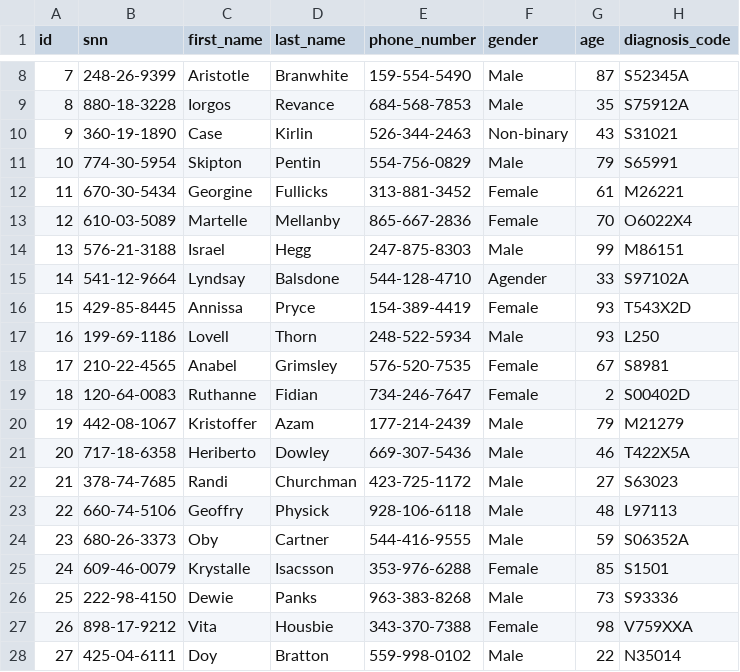
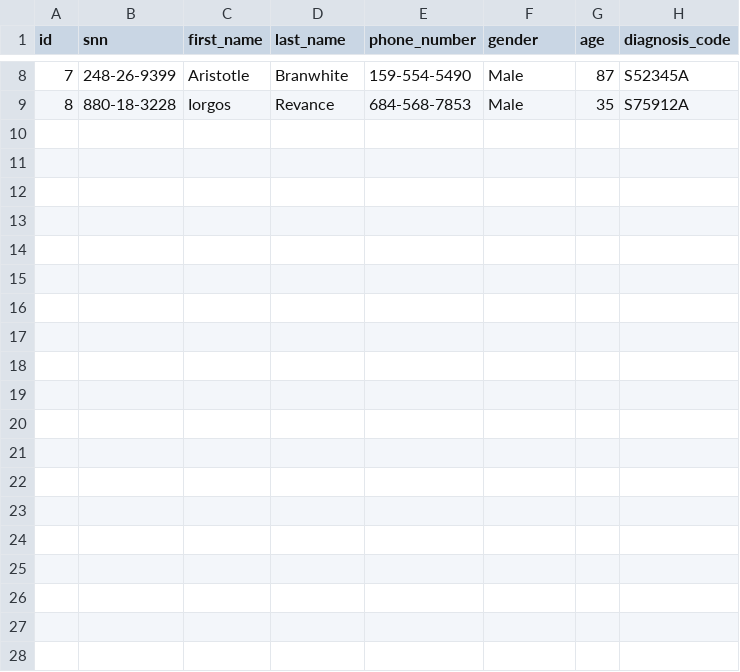
Before and after one commit to waterRK9/GoPrivate, a CSV file: go-private-db/godb/encryptedresults/small_mock_patitent_data.csv, drawn as a sheet; only a part is shown, gaps mark what is left out.

```diff
--- a/go-private-db/godb/encryptedresults/small_mock_patitent_data.csv
+++ b/go-private-db/godb/encryptedresults/small_mock_patitent_data.csv
@@ -9,20 +9 @@ id,snn,first_name,last_name,phone_number,gender,age,diagnosis_code
 8,880-18-3228,Iorgos,Revance,684-568-7853,Male,35,S75912A
-9,360-19-1890,Case,Kirlin,526-344-2463,Non-binary,43,S31021
-10,774-30-5954,Skipton,Pentin,554-756-0829,Male,79,S65991
-11,670-30-5434,Georgine,Fullicks,313-881-3452,Female,61,M26221
-12,610-03-5089,Martelle,Mellanby,865-667-2836,Female,70,O6022X4
-13,576-21-3188,Israel,Hegg,247-875-8303,Male,99,M86151
-14,541-12-9664,Lyndsay,Balsdone,544-128-4710,Agender,33,S97102A
-15,429-85-8445,Annissa,Pryce,154-389-4419,Female,93,T543X2D
-16,199-69-1186,Lovell,Thorn,248-522-5934,Male,93,L250
-17,210-22-4565,Anabel,Grimsley,576-520-7535,Female,67,S8981
-18,120-64-0083,Ruthanne,Fidian,734-246-7647,Female,2,S00402D
-19,442-08-1067,Kristoffer,Azam,177-214-2439,Male,79,M21279
-20,717-18-6358,Heriberto,Dowley,669-307-5436,Male,46,T422X5A
-21,378-74-7685,Randi,Churchman,423-725-1172,Male,27,S63023
-22,660-74-5106,Geoffry,Physick,928-106-6118,Male,48,L97113
-23,680-26-3373,Oby,Cartner,544-416-9555,Male,59,S06352A
-24,609-46-0079,Krystalle,Isacsson,353-976-6288,Female,85,S1501
-25,222-98-4150,Dewie,Panks,963-383-8268,Male,73,S93336
-26,898-17-9212,Vita,Housbie,343-370-7388,Female,98,V759XXA
-27,425-04-6111,Doy,Bratton,559-998-0102,Male,22,N35014
```
Also changed, not shown: go-private-db/godb/encryptedresults/small_encrypted_mock_patitent_data.csv, 5 other files.
